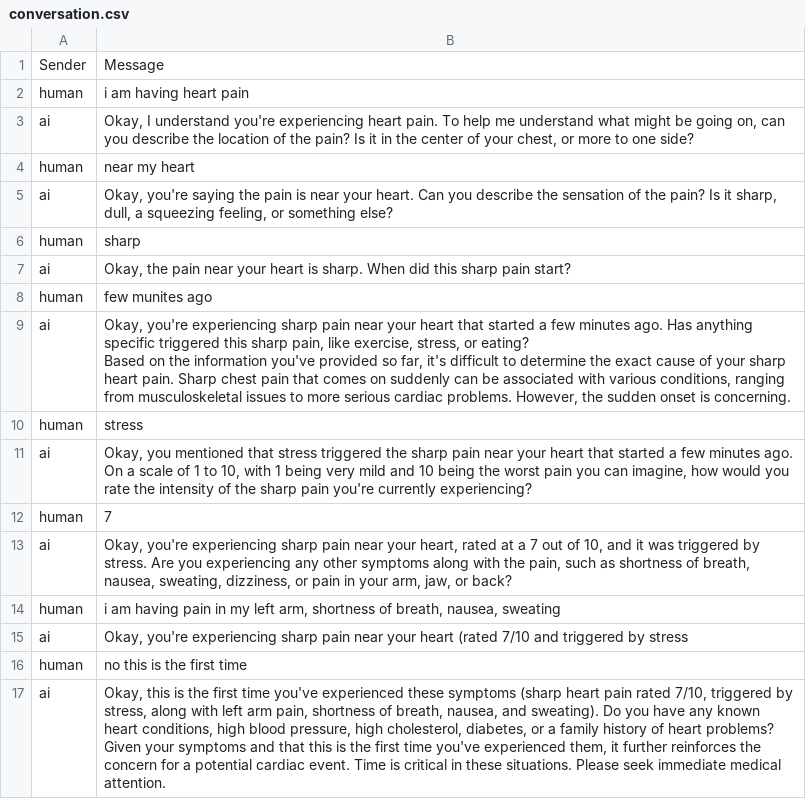
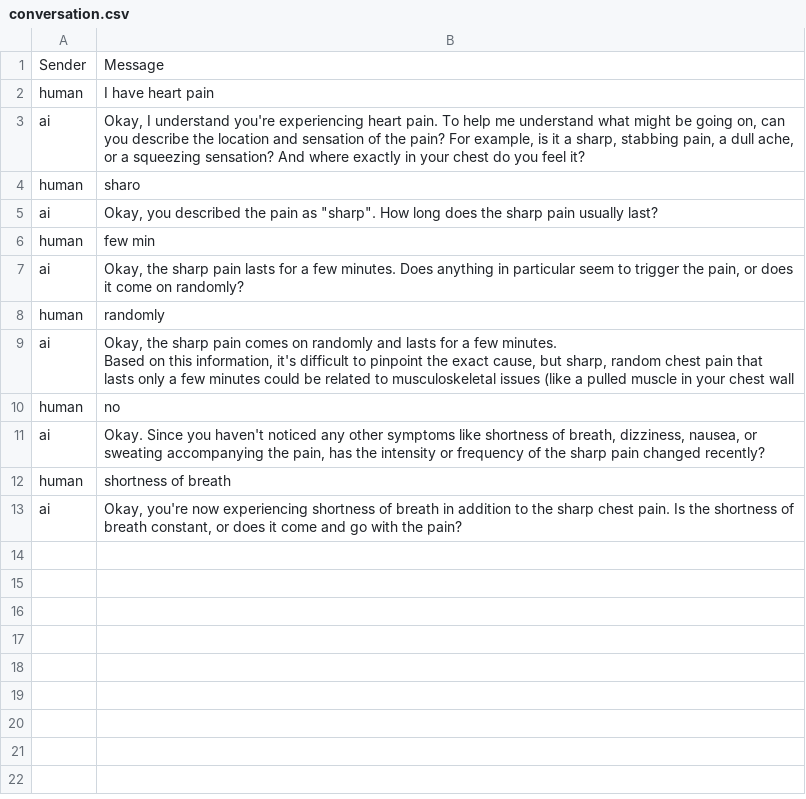
Before and after one commit to charan00000/emoryhacks, a CSV file: conversation.csv, drawn as a sheet.

```diff
--- a/conversation.csv
+++ b/conversation.csv
@@ -1,27 +1,20 @@
 Sender,Message
-human,i am having heart pain
-ai,"Okay, I understand you're experiencing heart pain. To help me understand what might be going on, can you describe the location of the pain? Is it in the center of your chest, or more to one side?
-"
-human,near my heart
-ai,"Okay, you're saying the pain is near your heart. Can you describe the sensation of the pain? Is it sharp, dull, a squeezing feeling, or something else?
-"
-human,sharp
-ai,"Okay, the pain near your heart is sharp. When did this sharp pain start?
-"
-human,few munites ago
-ai,"Okay, you're experiencing sharp pain near your heart that started a few minutes ago. Has anything specific triggered this sharp pain, like exercise, stress, or eating?
-Based on the information you've provided so far, it's difficult to determine the exact cause of your sharp heart pain. Sharp chest pain that comes on suddenly can be associated with various conditions, ranging from musculoskeletal issues to more serious cardiac problems. However, the sudden onset is concerning.
-"
-human,stress
-ai,"Okay, you mentioned that stress triggered the sharp pain near your heart that started a few minutes ago. On a scale of 1 to 10, with 1 being very mild and 10 being the worst pain you can imagine, how would you rate the intensity of the sharp pain you're currently experiencing?
-"
-human,7
-ai,"Okay, you're experiencing sharp pain near your heart, rated at a 7 out of 10, and it was triggered by stress. Are you experiencing any other symptoms along with the pain, such as shortness of breath, nausea, sweating, dizziness, or pain in your arm, jaw, or back?
-"
-human,"i am having pain in my left arm, shortness of breath, nausea, sweating"
-ai,"Okay, you're experiencing sharp pain near your heart (rated 7/10 and triggered by stress"
-human,no this is the first time
-ai,"Okay, this is the first time you've experienced these symptoms (sharp heart pain rated 7/10, triggered by stress, along with left arm pain, shortness of breath, nausea, and sweating). Do you have any known heart conditions, high blood pressure, high cholesterol, diabetes, or a family history of heart problems?
-
-Given your symptoms and that this is the first time you've experienced them, it further reinforces the concern for a potential cardiac event. Time is critical in these situations. Please seek immediate medical attention.
-"
+human,I have heart pain
+ai,"Okay, I understand you're experiencing heart pain. To help me understand what might be going on, can you describe the location and sensation of the pain? For example, is it a sharp, stabbing pain, a dull ache, or a squeezing sensation? And where exactly in your chest do you feel it?
+"
+human,sharo
+ai,"Okay, you described the pain as ""sharp"". How long does the sharp pain usually last?
+"
+human,few min
+ai,"Okay, the sharp pain lasts for a few minutes. Does anything in particular seem to trigger the pain, or does it come on randomly?
+"
+human,randomly
+ai,"Okay, the sharp pain comes on randomly and lasts for a few minutes.
+
+Based on this information, it's difficult to pinpoint the exact cause, but sharp, random chest pain that lasts only a few minutes could be related to musculoskeletal issues (like a pulled muscle in your chest wall"
+human,no
+ai,"Okay. Since you haven't noticed any other symptoms like shortness of breath, dizziness, nausea, or sweating accompanying the pain, has the intensity or frequency of the sharp pain changed recently?
+"
+human,shortness of breath
+ai,"Okay, you're now experiencing shortness of breath in addition to the sharp chest pain. Is the shortness of breath constant, or does it come and go with the pain?
+"
```
Also changed, not shown: 10 other files.
